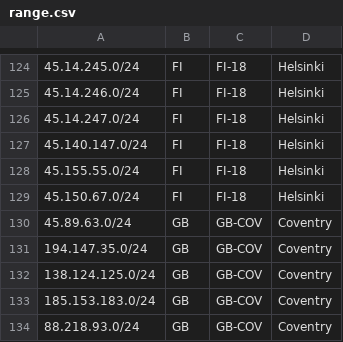
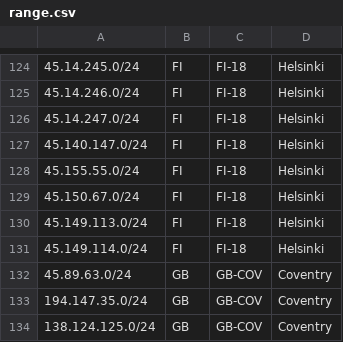
Before and after one commit to ib-systems/geofeed, a CSV file: range.csv, drawn as a sheet; only a part is shown, gaps mark what is left out; the shorter side is filled out with more unchanged rows.

Commit message:
Add new IP ranges for Finland

```diff
--- a/range.csv
+++ b/range.csv
@@ -129,2 +129,4 @@
 45.150.67.0/24,FI,FI-18,Helsinki,
+45.149.113.0/24,FI,FI-18,Helsinki,
+45.149.114.0/24,FI,FI-18,Helsinki,
 45.89.63.0/24,GB,GB-COV,Coventry,
```
